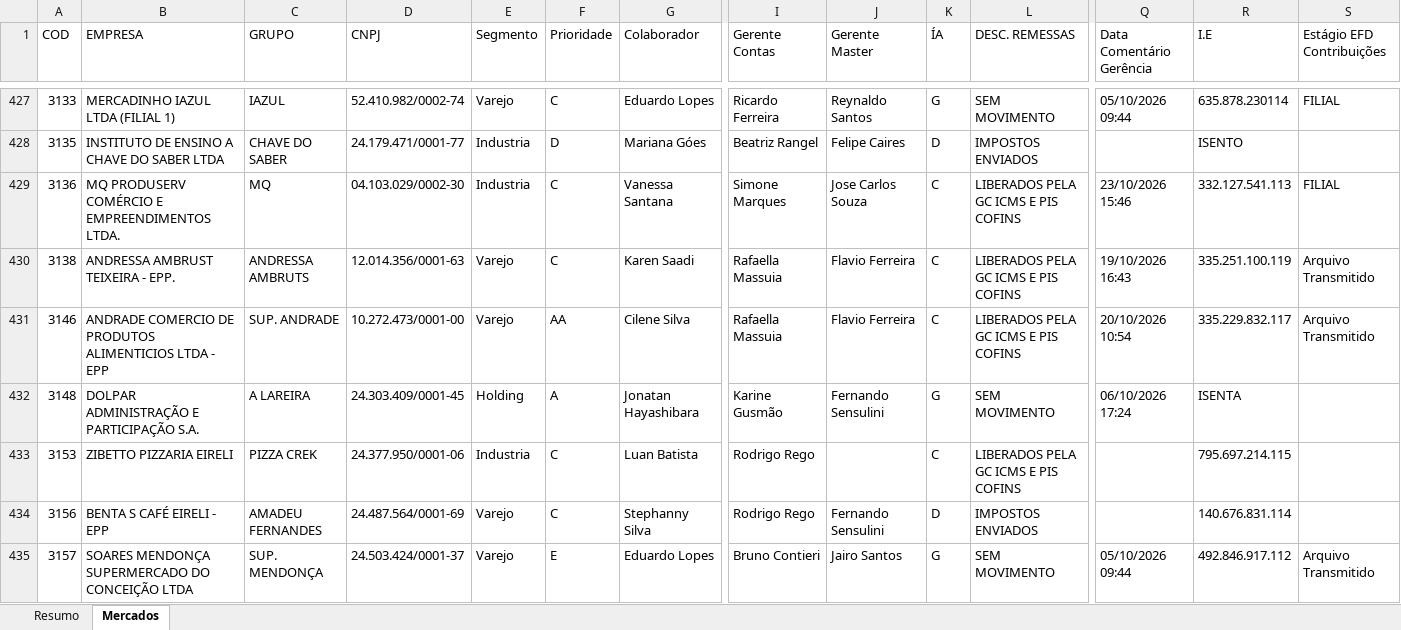
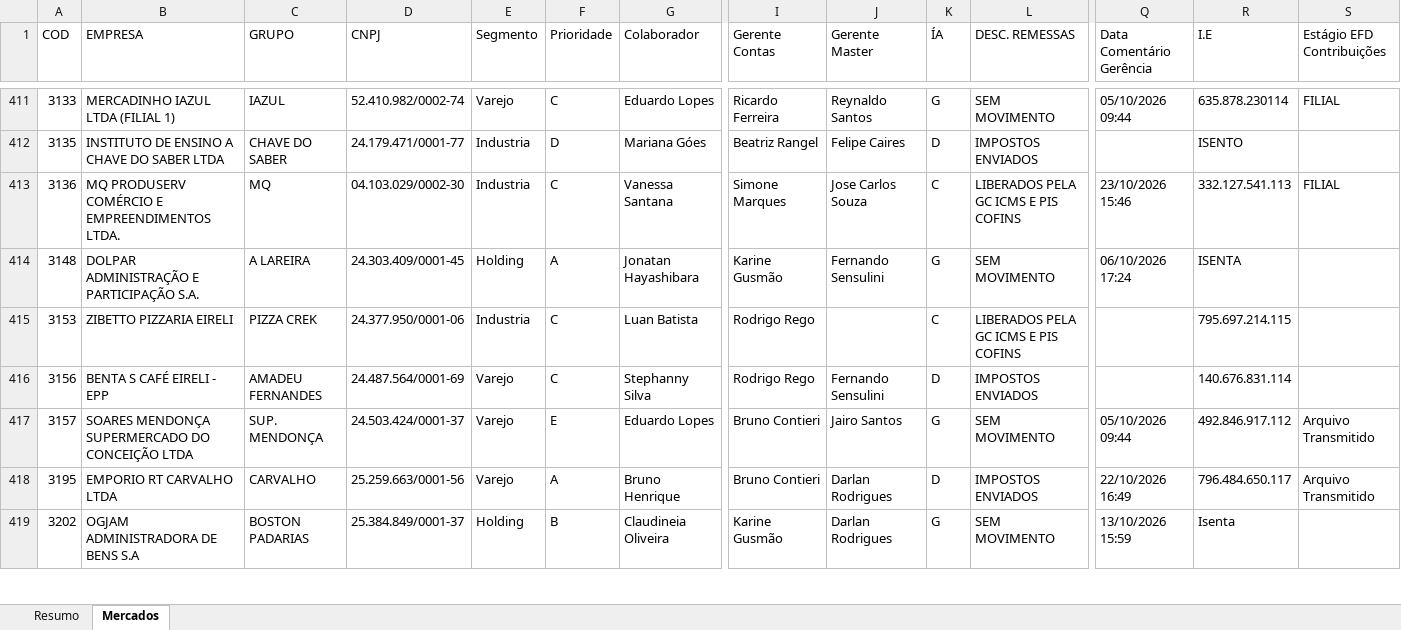
Before and after one commit to Controladoria-MG/Controle-de-Fechamentos, an Excel workbook: data/relatorio_fechamentos/resumo.xlsx, sheet Mercados, drawn as a sheet; only a part is shown, gaps mark what is left out; the shorter side is filled out with more unchanged rows; values as stored, in another font and other column widths than the file's, no borders; rows hold the shown columns only; the diff covers the shown part only; the diff names each change by its address in the sheet, - before the commit and + after, or states it on an @@ line.

Commit message:
Atualização automática: 2026-10-30 10:53

```diff
--- a/data/relatorio_fechamentos/resumo.xlsx (sheet Mercados)
+++ b/data/relatorio_fechamentos/resumo.xlsx (sheet Mercados)
-row 430: 3138 | ANDRESSA AMBRUST TEIXEIRA - EPP. | ANDRESSA AMBRUTS | 12.014.356/0001-63 | Varejo | C | Karen Saadi | Rafaella Massuia | Flavio Ferreira | C | LIBERADOS PELA GC ICMS E PIS COFINS | 19/10/2026 16:43 | 335.251.100.119 | Arquivo Transmitido
-row 431: 3146 | ANDRADE COMERCIO DE PRODUTOS ALIMENTICIOS LTDA - EPP | SUP. ANDRADE | 10.272.473/0001-00 | Varejo | AA | Cilene Silva | Rafaella Massuia | Flavio Ferreira | C | LIBERADOS PELA GC ICMS E PIS COFINS | 20/10/2026 10:54 | 335.229.832.117 | Arquivo Transmitido
```
Also changed, not shown: 101 removed rows elsewhere in this sheet, sheet Resumo, 3 other files.
